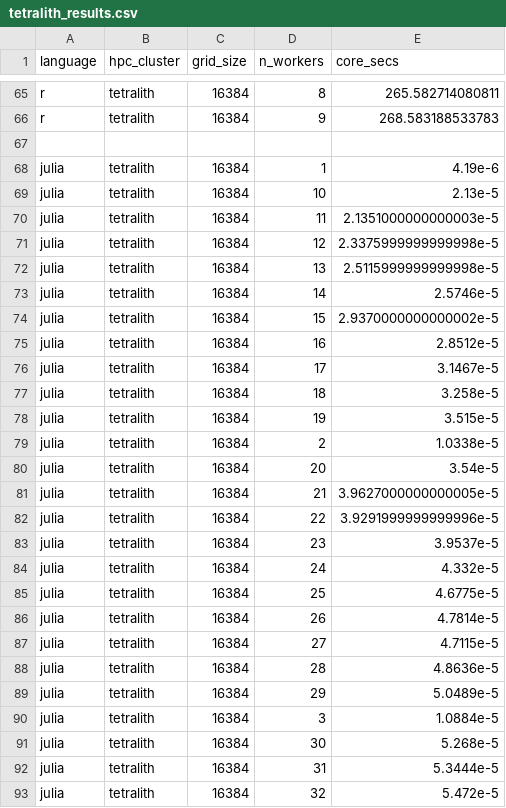
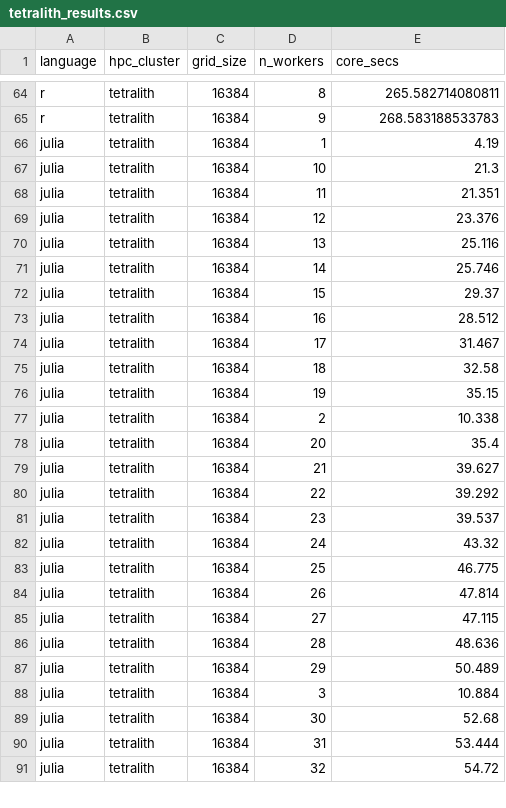
Before and after one commit to UPPMAX/R-matlab-julia-HPC, a CSV file: docs/advanced/thread_parallelism/tetralith_results.csv, drawn as a sheet; only a part is shown, gaps mark what is left out; the diff covers the shown part only.

```diff
--- a/docs/advanced/thread_parallelism/tetralith_results.csv
+++ b/docs/advanced/thread_parallelism/tetralith_results.csv
@@ -66,28 +65,27 @@ r,tetralith,16384,8,265.582714080811
 r,tetralith,16384,9,268.583188533783
-
-julia,tetralith,16384,1,4.19e-6
-julia,tetralith,16384,10,2.13e-5
-julia,tetralith,16384,11,2.1351000000000003e-5
-julia,tetralith,16384,12,2.3375999999999998e-5
-julia,tetralith,16384,13,2.5115999999999998e-5
-julia,tetralith,16384,14,2.5746e-5
-julia,tetralith,16384,15,2.9370000000000002e-5
-julia,tetralith,16384,16,2.8512e-5
-julia,tetralith,16384,17,3.1467e-5
-julia,tetralith,16384,18,3.258e-5
-julia,tetralith,16384,19,3.515e-5
-julia,tetralith,16384,2,1.0338e-5
-julia,tetralith,16384,20,3.54e-5
-julia,tetralith,16384,21,3.9627000000000005e-5
-julia,tetralith,16384,22,3.9291999999999996e-5
-julia,tetralith,16384,23,3.9537e-5
-julia,tetralith,16384,24,4.332e-5
-julia,tetralith,16384,25,4.6775e-5
-julia,tetralith,16384,26,4.7814e-5
-julia,tetralith,16384,27,4.7115e-5
-julia,tetralith,16384,28,4.8636e-5
-julia,tetralith,16384,29,5.0489e-5
-julia,tetralith,16384,3,1.0884e-5
-julia,tetralith,16384,30,5.268e-5
-julia,tetralith,16384,31,5.3444e-5
-julia,tetralith,16384,32,5.472e-5
+julia,tetralith,16384,1,4.19
+julia,tetralith,16384,10,21.3
+julia,tetralith,16384,11,21.351
+julia,tetralith,16384,12,23.376
+julia,tetralith,16384,13,25.116
+julia,tetralith,16384,14,25.746
+julia,tetralith,16384,15,29.37
+julia,tetralith,16384,16,28.512
+julia,tetralith,16384,17,31.467
+julia,tetralith,16384,18,32.58
+julia,tetralith,16384,19,35.15
+julia,tetralith,16384,2,10.338
+julia,tetralith,16384,20,35.4
+julia,tetralith,16384,21,39.627
+julia,tetralith,16384,22,39.292
+julia,tetralith,16384,23,39.537
+julia,tetralith,16384,24,43.32
+julia,tetralith,16384,25,46.775
+julia,tetralith,16384,26,47.814
+julia,tetralith,16384,27,47.115
+julia,tetralith,16384,28,48.636
+julia,tetralith,16384,29,50.489
+julia,tetralith,16384,3,10.884
+julia,tetralith,16384,30,52.68
+julia,tetralith,16384,31,53.444
+julia,tetralith,16384,32,54.72
```
Also changed, not shown: 1 removed row and 6 edited cells elsewhere in this file, docs/advanced/thread_parallelism/cosmos_results.csv, docs/advanced/thread_parallelism/dardel_results.csv, 5 other files.
